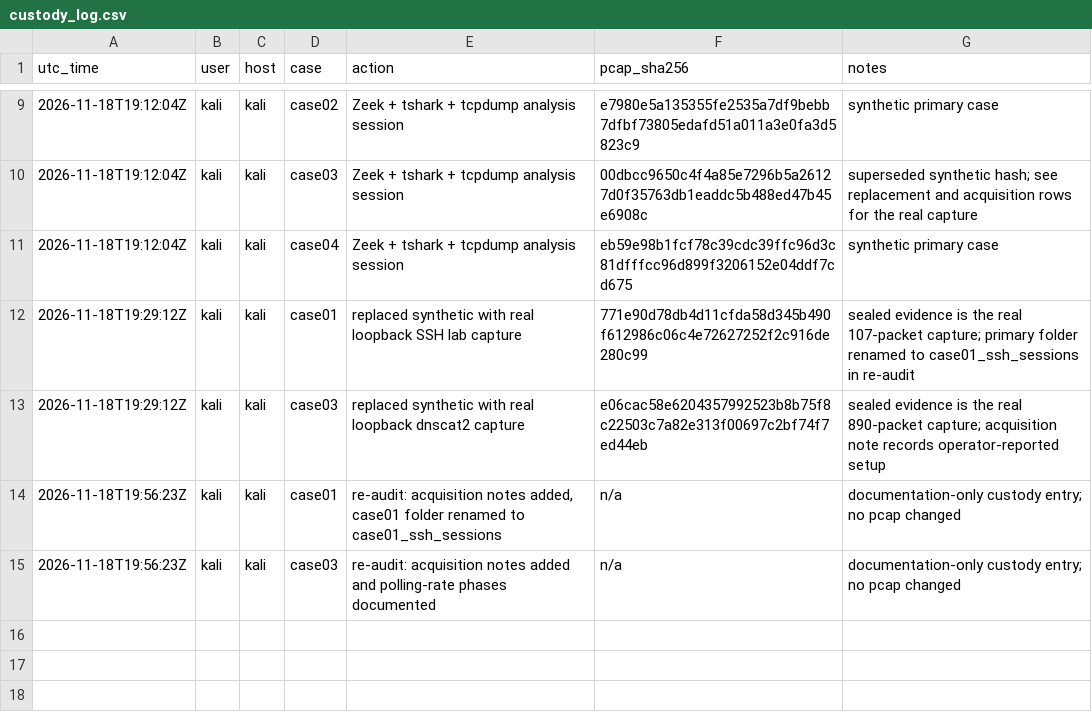
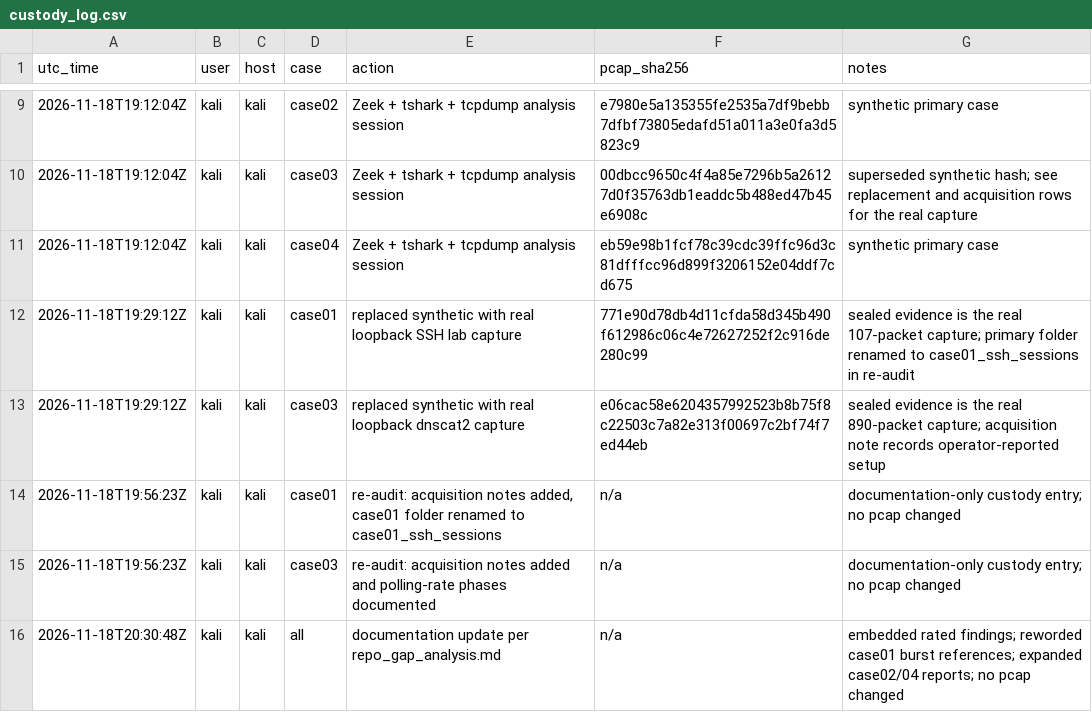
Before and after one commit to michaelakram10/Forensics-Final, a CSV file: custody/custody_log.csv, drawn as a sheet; only a part is shown, gaps mark what is left out.

Commit message:
Address full-repo review: embed ratings, expand case reports, add prerequisites

```diff
--- a/custody/custody_log.csv
+++ b/custody/custody_log.csv
@@ -15 +15,2 @@ utc_time,user,host,case,action,pcap_sha256,notes
 2026-11-18T19:56:23Z,kali,kali,case03,"re-audit: acquisition notes added and polling-rate phases documented",n/a,"documentation-only custody entry; no pcap changed"
+2026-11-18T20:30:48Z,kali,kali,all,"documentation update per repo_gap_analysis.md",n/a,"embedded rated findings; reworded case01 burst references; expanded case02/04 reports; no pcap changed"
```
Also changed, not shown: 13 other files.
